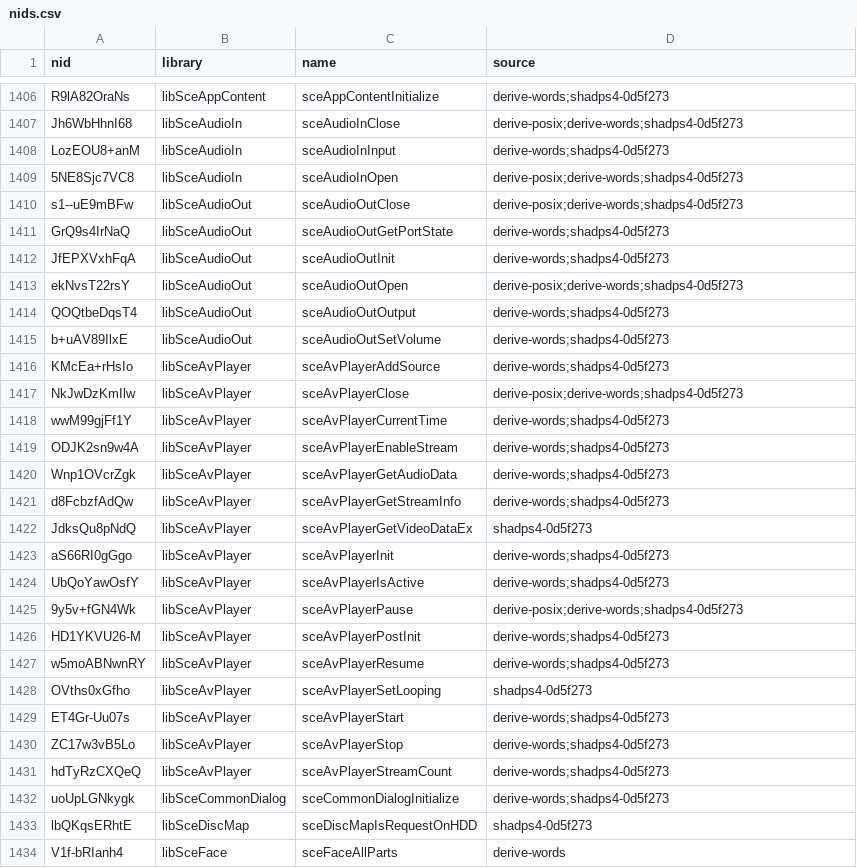
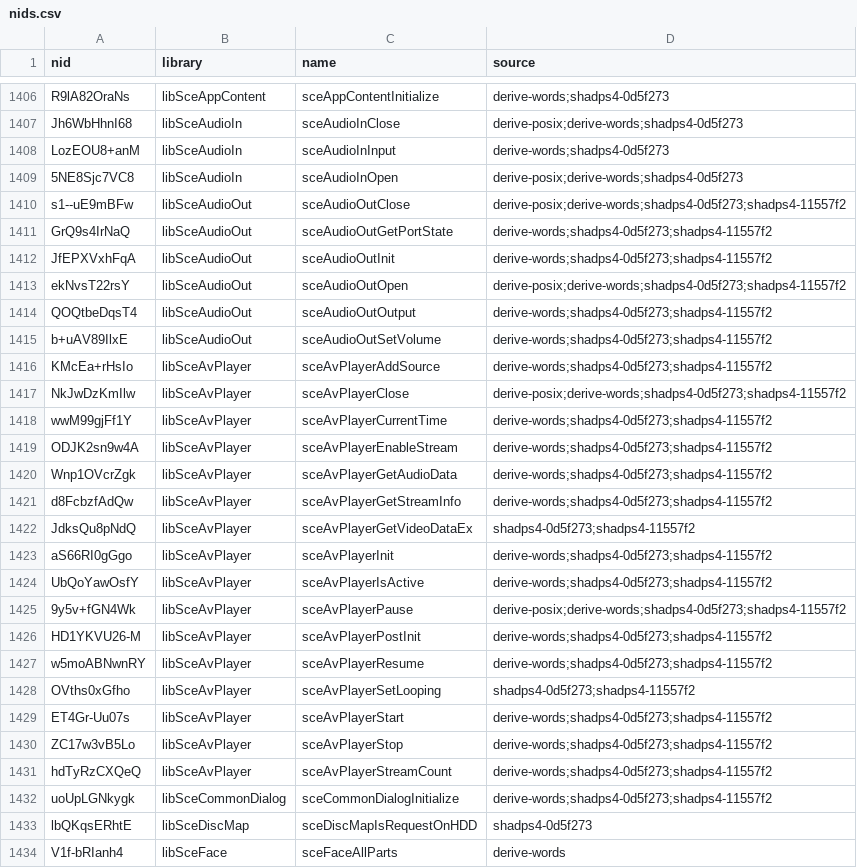
Before and after one commit to bhuaysan/bloodborne-linux, a CSV file: symbols/nids.csv, drawn as a sheet; only a part is shown, gaps mark what is left out; the diff covers the shown part only.

Commit message:
Credit shadPS4 v.0.21.0 for the system libraries' NID names
Fixes #456

```diff
--- a/symbols/nids.csv
+++ b/symbols/nids.csv
@@ -1409,25 +1409,25 @@ LozEOU8+anM,libSceAudioIn,sceAudioInInput,derive-words;shadps4-0d5f273
 5NE8Sjc7VC8,libSceAudioIn,sceAudioInOpen,derive-posix;derive-words;shadps4-0d5f273
-s1--uE9mBFw,libSceAudioOut,sceAudioOutClose,derive-posix;derive-words;shadps4-0d5f273
-GrQ9s4IrNaQ,libSceAudioOut,sceAudioOutGetPortState,derive-words;shadps4-0d5f273
-JfEPXVxhFqA,libSceAudioOut,sceAudioOutInit,derive-words;shadps4-0d5f273
-ekNvsT22rsY,libSceAudioOut,sceAudioOutOpen,derive-posix;derive-words;shadps4-0d5f273
-QOQtbeDqsT4,libSceAudioOut,sceAudioOutOutput,derive-words;shadps4-0d5f273
-b+uAV89IlxE,libSceAudioOut,sceAudioOutSetVolume,derive-words;shadps4-0d5f273
-KMcEa+rHsIo,libSceAvPlayer,sceAvPlayerAddSource,derive-words;shadps4-0d5f273
-NkJwDzKmIlw,libSceAvPlayer,sceAvPlayerClose,derive-posix;derive-words;shadps4-0d5f273
-wwM99gjFf1Y,libSceAvPlayer,sceAvPlayerCurrentTime,derive-words;shadps4-0d5f273
-ODJK2sn9w4A,libSceAvPlayer,sceAvPlayerEnableStream,derive-words;shadps4-0d5f273
-Wnp1OVcrZgk,libSceAvPlayer,sceAvPlayerGetAudioData,derive-words;shadps4-0d5f273
-d8FcbzfAdQw,libSceAvPlayer,sceAvPlayerGetStreamInfo,derive-words;shadps4-0d5f273
-JdksQu8pNdQ,libSceAvPlayer,sceAvPlayerGetVideoDataEx,shadps4-0d5f273
-aS66RI0gGgo,libSceAvPlayer,sceAvPlayerInit,derive-words;shadps4-0d5f273
-UbQoYawOsfY,libSceAvPlayer,sceAvPlayerIsActive,derive-words;shadps4-0d5f273
-9y5v+fGN4Wk,libSceAvPlayer,sceAvPlayerPause,derive-posix;derive-words;shadps4-0d5f273
-HD1YKVU26-M,libSceAvPlayer,sceAvPlayerPostInit,derive-words;shadps4-0d5f273
-w5moABNwnRY,libSceAvPlayer,sceAvPlayerResume,derive-words;shadps4-0d5f273
-OVths0xGfho,libSceAvPlayer,sceAvPlayerSetLooping,shadps4-0d5f273
-ET4Gr-Uu07s,libSceAvPlayer,sceAvPlayerStart,derive-words;shadps4-0d5f273
-ZC17w3vB5Lo,libSceAvPlayer,sceAvPlayerStop,derive-words;shadps4-0d5f273
-hdTyRzCXQeQ,libSceAvPlayer,sceAvPlayerStreamCount,derive-words;shadps4-0d5f273
-uoUpLGNkygk,libSceCommonDialog,sceCommonDialogInitialize,derive-words;shadps4-0d5f273
+s1--uE9mBFw,libSceAudioOut,sceAudioOutClose,derive-posix;derive-words;shadps4-0d5f273;shadps4-11557f2
+GrQ9s4IrNaQ,libSceAudioOut,sceAudioOutGetPortState,derive-words;shadps4-0d5f273;shadps4-11557f2
+JfEPXVxhFqA,libSceAudioOut,sceAudioOutInit,derive-words;shadps4-0d5f273;shadps4-11557f2
+ekNvsT22rsY,libSceAudioOut,sceAudioOutOpen,derive-posix;derive-words;shadps4-0d5f273;shadps4-11557f2
+QOQtbeDqsT4,libSceAudioOut,sceAudioOutOutput,derive-words;shadps4-0d5f273;shadps4-11557f2
+b+uAV89IlxE,libSceAudioOut,sceAudioOutSetVolume,derive-words;shadps4-0d5f273;shadps4-11557f2
+KMcEa+rHsIo,libSceAvPlayer,sceAvPlayerAddSource,derive-words;shadps4-0d5f273;shadps4-11557f2
+NkJwDzKmIlw,libSceAvPlayer,sceAvPlayerClose,derive-posix;derive-words;shadps4-0d5f273;shadps4-11557f2
+wwM99gjFf1Y,libSceAvPlayer,sceAvPlayerCurrentTime,derive-words;shadps4-0d5f273;shadps4-11557f2
+ODJK2sn9w4A,libSceAvPlayer,sceAvPlayerEnableStream,derive-words;shadps4-0d5f273;shadps4-11557f2
+Wnp1OVcrZgk,libSceAvPlayer,sceAvPlayerGetAudioData,derive-words;shadps4-0d5f273;shadps4-11557f2
+d8FcbzfAdQw,libSceAvPlayer,sceAvPlayerGetStreamInfo,derive-words;shadps4-0d5f273;shadps4-11557f2
+JdksQu8pNdQ,libSceAvPlayer,sceAvPlayerGetVideoDataEx,shadps4-0d5f273;shadps4-11557f2
+aS66RI0gGgo,libSceAvPlayer,sceAvPlayerInit,derive-words;shadps4-0d5f273;shadps4-11557f2
+UbQoYawOsfY,libSceAvPlayer,sceAvPlayerIsActive,derive-words;shadps4-0d5f273;shadps4-11557f2
+9y5v+fGN4Wk,libSceAvPlayer,sceAvPlayerPause,derive-posix;derive-words;shadps4-0d5f273;shadps4-11557f2
+HD1YKVU26-M,libSceAvPlayer,sceAvPlayerPostInit,derive-words;shadps4-0d5f273;shadps4-11557f2
+w5moABNwnRY,libSceAvPlayer,sceAvPlayerResume,derive-words;shadps4-0d5f273;shadps4-11557f2
+OVths0xGfho,libSceAvPlayer,sceAvPlayerSetLooping,shadps4-0d5f273;shadps4-11557f2
+ET4Gr-Uu07s,libSceAvPlayer,sceAvPlayerStart,derive-words;shadps4-0d5f273;shadps4-11557f2
+ZC17w3vB5Lo,libSceAvPlayer,sceAvPlayerStop,derive-words;shadps4-0d5f273;shadps4-11557f2
+hdTyRzCXQeQ,libSceAvPlayer,sceAvPlayerStreamCount,derive-words;shadps4-0d5f273;shadps4-11557f2
+uoUpLGNkygk,libSceCommonDialog,sceCommonDialogInitialize,derive-words;shadps4-0d5f273;shadps4-11557f2
 lbQKqsERhtE,libSceDiscMap,sceDiscMapIsRequestOnHDD,shadps4-0d5f273
```
Also changed, not shown: 26 edited cells elsewhere in this file, 1 other file.
